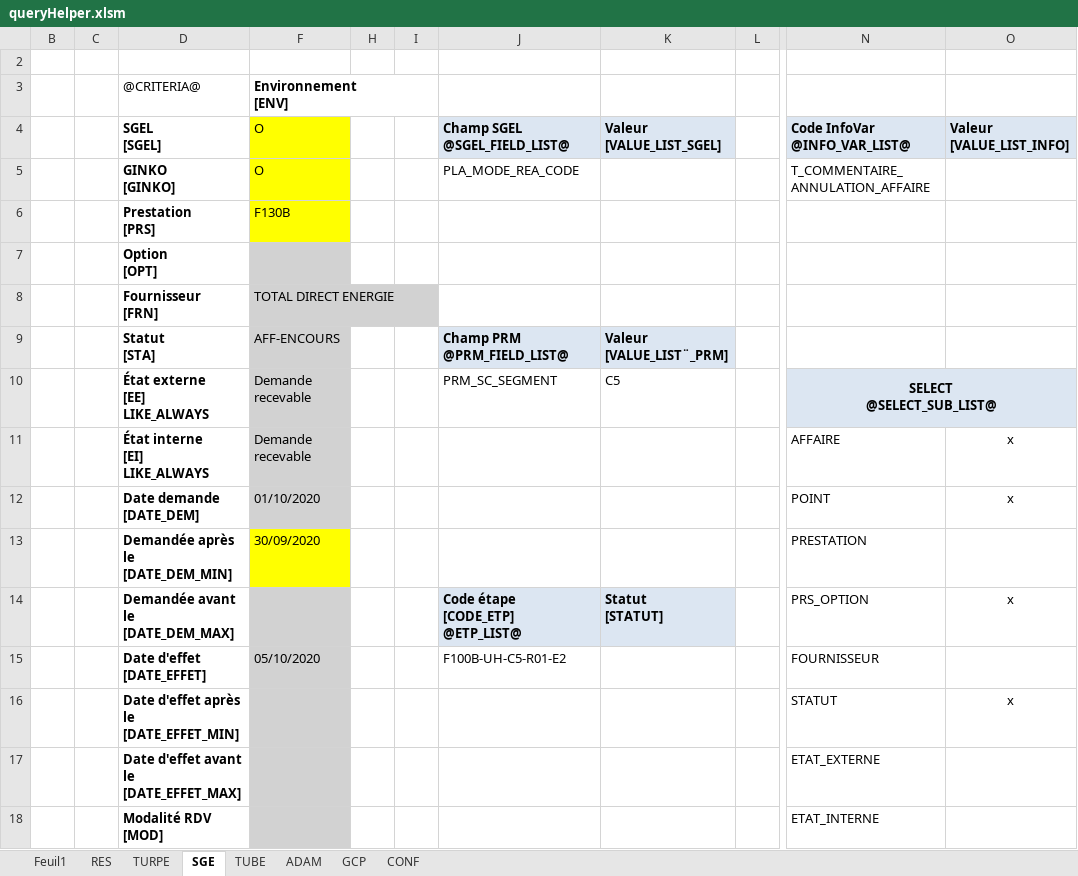
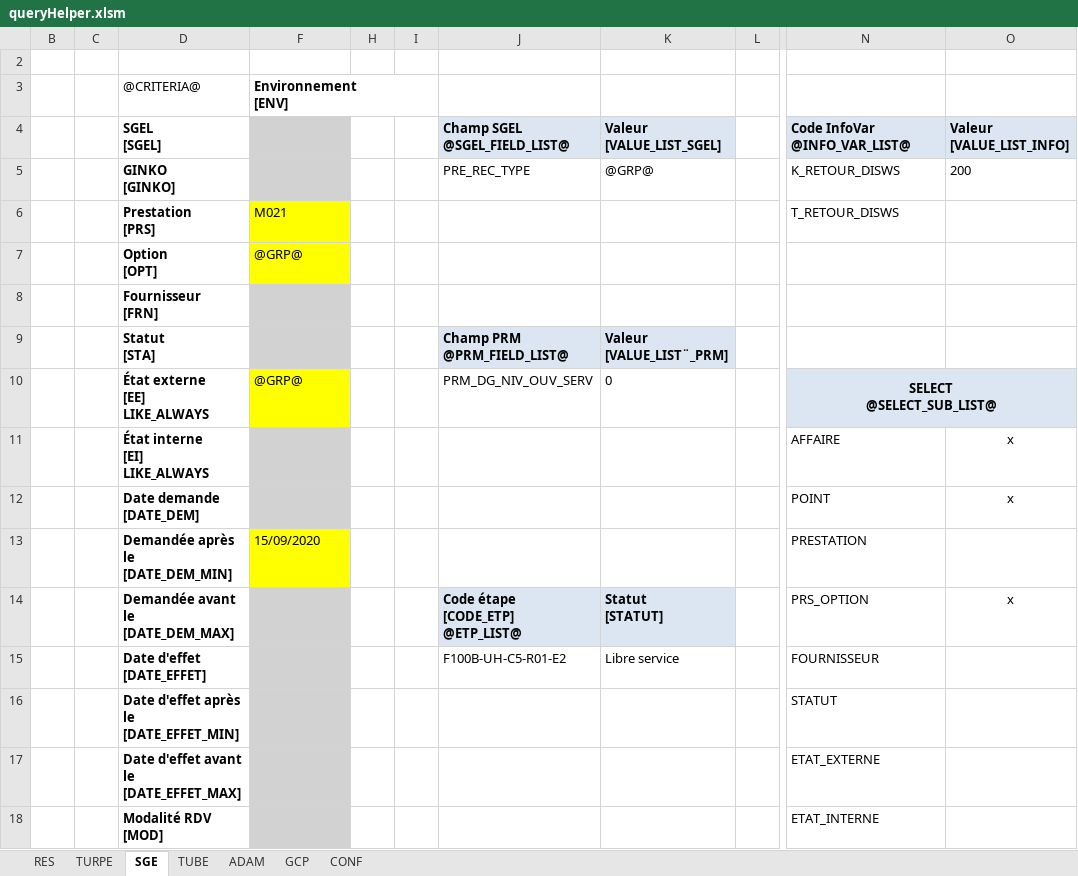
Before and after one commit to paularnaud2/CAPC5, an Excel workbook: Excel/queryHelper/queryHelper.xlsm, sheet SGE, drawn as a sheet; only a part is shown, gaps mark what is left out; values as stored, in another font and other column widths than the file's, no borders; charts and pictures not drawn; the diff covers the shown part only; the diff names each change by its address in the sheet, - before the commit and + after, or states it on an @@ line.

```diff
--- a/Excel/queryHelper/queryHelper.xlsm (sheet SGE)
+++ b/Excel/queryHelper/queryHelper.xlsm (sheet SGE)
-sheet tab: Feuil1
-F4:F5: O
+F4:F5: (empty)
-F4:F5 fill: #FFFF00
+F4:F5 fill: #D2D2D2
-J5: PLA_MODE_REA_CODE
+J5: PRE_REC_TYPE
-K5: (empty)
+K5: @GRP@
-N5: T_COMMENTAIRE_ANNULATION_AFFAIRE
+N5: K_RETOUR_DISWS
-O5: (empty)
+O5: 200
-F6: F130B
+F6: M021
-N6: (empty)
+N6: T_RETOUR_DISWS
-F7: (empty)
+F7: @GRP@
-F7 fill: #D2D2D2
+F7 fill: #FFFF00
-F8: TOTAL DIRECT ENERGIE
+F8: (empty)
-F9: AFF-ENCOURS
+F9: (empty)
-F10: Demande recevable
+F10: @GRP@
-F10 fill: #D2D2D2
+F10 fill: #FFFF00
-J10: PRM_SC_SEGMENT
+J10: PRM_DG_NIV_OUV_SERV
-K10: C5
+K10: 0
-F11: Demande recevable
+F11: (empty)
-F12: 01/10/2020
+F12: (empty)
-F13: 30/09/2020
+F13: 15/09/2020
-F15: 05/10/2020
+F15: (empty)
-K15: (empty)
+K15: Libre service
-O16: x
+O16: (empty)
```
Also changed, not shown: 8 edited cells and cell formats elsewhere in this sheet, hidden cells, charts or pictures, Excel/Analyse F130/F130B v7.1.xlsm, Excel/SAF/SAF.xlsm, 16 other files.
